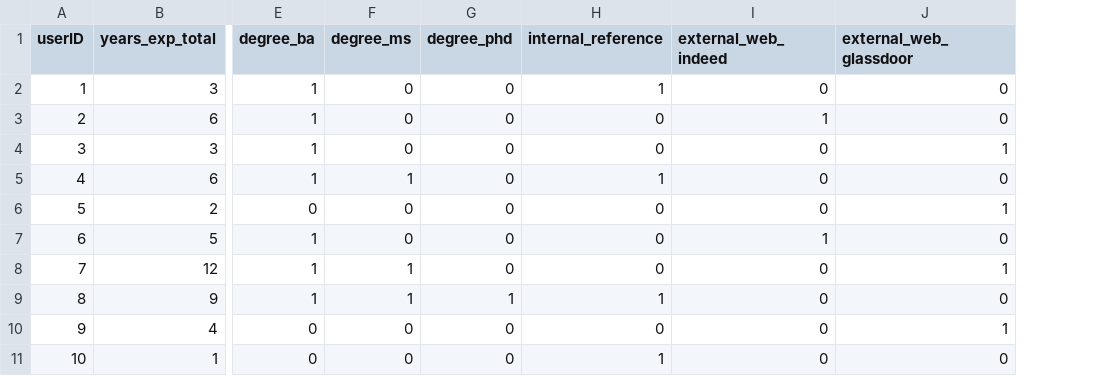
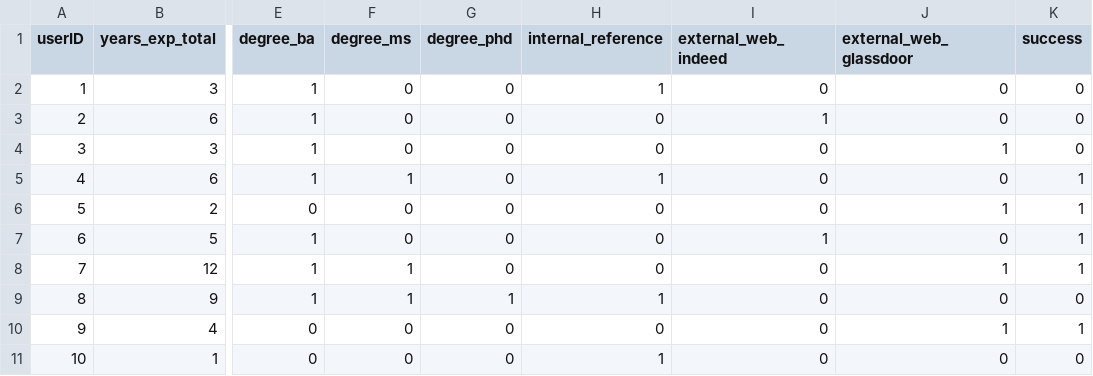
Before and after one commit to andriustheviking/LA_tech_hack_2018, a CSV file: pre-interview-dna.csv, drawn as a sheet; only a part is shown, gaps mark what is left out; the diff names each change by its address in the sheet, - before the commit and + after, or states it on an @@ line.

Commit message:
add success column

```diff
--- a/pre-interview-dna.csv
+++ b/pre-interview-dna.csv
+column K (success), rows 2-11: 0 | 0 | 0 | 1 | 1 | 1 | 1 | 0 | 1 | 0
```
